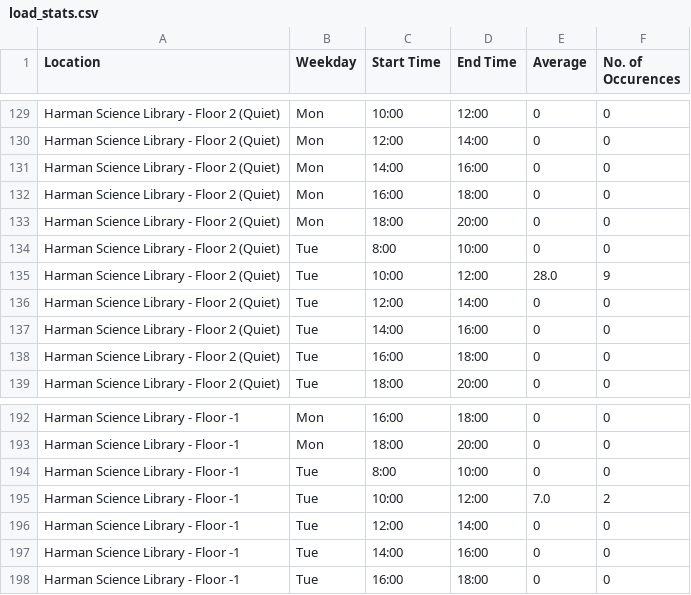
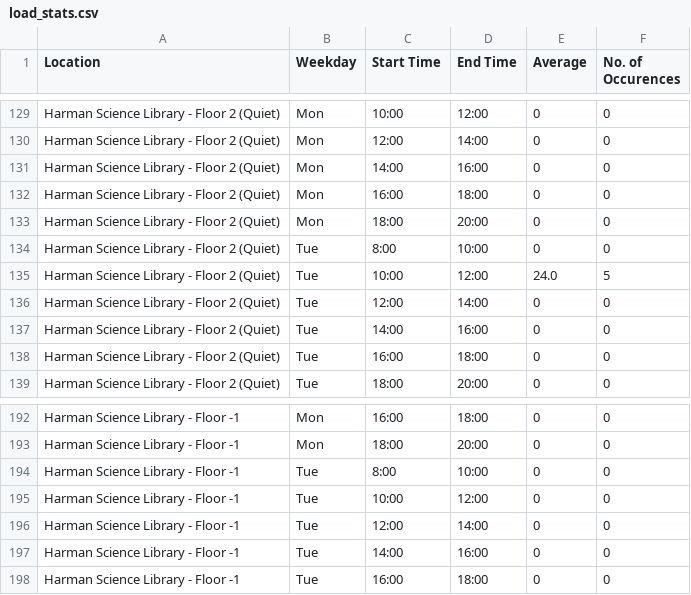
Before and after one commit to IdoNirTheGreat/HUJI-Lib, a CSV file: load_stats.csv, drawn as a sheet; only a part is shown, gaps mark what is left out.

```diff
--- a/load_stats.csv
+++ b/load_stats.csv
@@ -134,3 +134,3 @@ Harman Science Library - Floor 2 (Quiet),Mon,18:00,20:00,0,0
 Harman Science Library - Floor 2 (Quiet),Tue,8:00,10:00,0,0
-Harman Science Library - Floor 2 (Quiet),Tue,10:00,12:00,28.0,9
+Harman Science Library - Floor 2 (Quiet),Tue,10:00,12:00,24.0,5
 Harman Science Library - Floor 2 (Quiet),Tue,12:00,14:00,0,0
@@ -194,3 +194,3 @@ Harman Science Library - Floor -1,Mon,18:00,20:00,0,0
 Harman Science Library - Floor -1,Tue,8:00,10:00,0,0
-Harman Science Library - Floor -1,Tue,10:00,12:00,7.0,2
+Harman Science Library - Floor -1,Tue,10:00,12:00,0,0
 Harman Science Library - Floor -1,Tue,12:00,14:00,0,0
```
Also changed, not shown: 1 other file.
